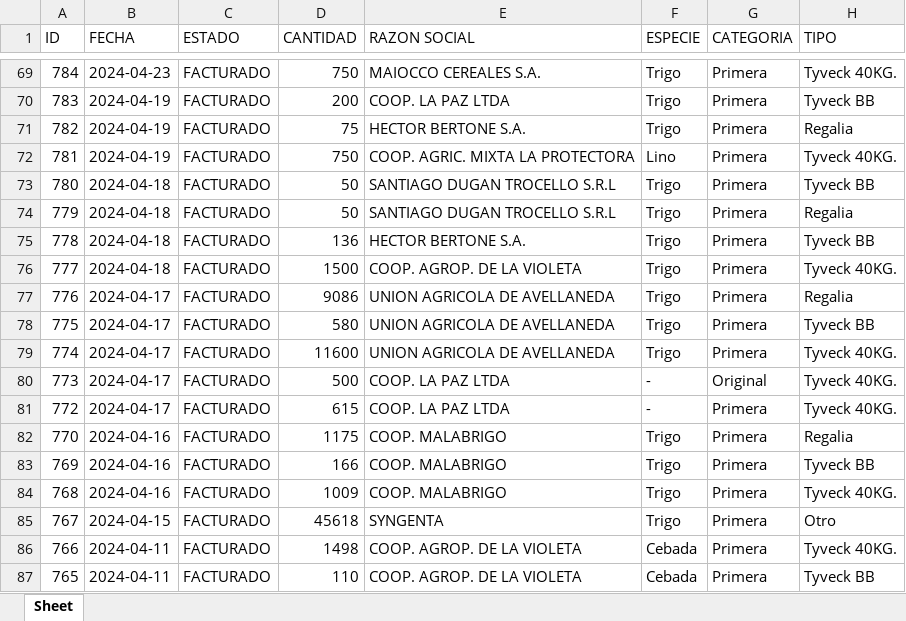
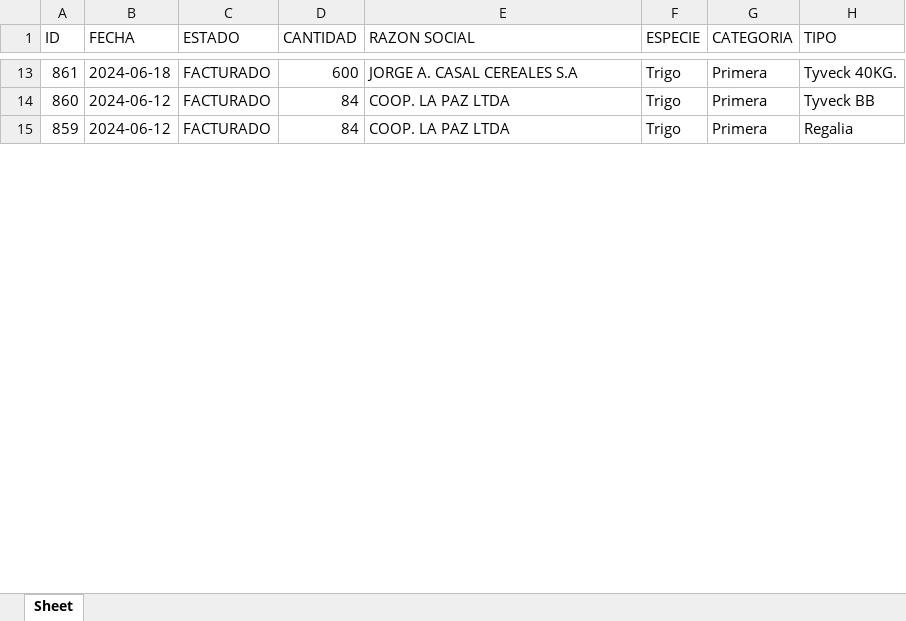
Before and after one commit to zenfranco/gestion_rotulos_psql, an Excel workbook: rotulos_solicitados.xlsx, sheet Sheet, drawn as a sheet; only a part is shown, gaps mark what is left out; values as stored, in another font and other column widths than the file's, no borders; removed rows and columns are numbered as before the commit, all else as after; the diff covers the shown part only; the diff names each change by its address in the sheet, - before the commit and + after, or states it on an @@ line.

```diff
--- a/rotulos_solicitados.xlsx (sheet Sheet)
+++ b/rotulos_solicitados.xlsx (sheet Sheet)
-A13 (ID): 784
+A13 (ID): 861
-B13 (FECHA): 2024-04-23
+B13 (FECHA): 2024-06-18
-D13 (CANTIDAD): 750
+D13 (CANTIDAD): 600
-E13 (RAZON SOCIAL): MAIOCCO CEREALES S.A.
+E13 (RAZON SOCIAL): JORGE A. CASAL CEREALES S.A
-A14 (ID): 783
+A14 (ID): 860
-B14 (FECHA): 2024-04-19
+B14 (FECHA): 2024-06-12
-D14 (CANTIDAD): 200
+D14 (CANTIDAD): 84
-row 71: 782 | 2024-04-19 | FACTURADO | 75 | HECTOR BERTONE S.A. | Trigo | Primera | Regalia
-row 72: 781 | 2024-04-19 | FACTURADO | 750 | COOP. AGRIC. MIXTA LA PROTECTORA | Lino | Primera | Tyveck 40KG.
-row 73: 780 | 2024-04-18 | FACTURADO | 50 | SANTIAGO DUGAN TROCELLO S.R.L | Trigo | Primera | Tyveck BB
-row 74: 779 | 2024-04-18 | FACTURADO | 50 | SANTIAGO DUGAN TROCELLO S.R.L | Trigo | Primera | Regalia
-row 75: 778 | 2024-04-18 | FACTURADO | 136 | HECTOR BERTONE S.A. | Trigo | Primera | Tyveck BB
-row 76: 777 | 2024-04-18 | FACTURADO | 1500 | COOP. AGROP. DE LA VIOLETA | Trigo | Primera | Tyveck 40KG.
-row 77: 776 | 2024-04-17 | FACTURADO | 9086 | UNION AGRICOLA DE AVELLANEDA | Trigo | Primera | Regalia
-row 78: 775 | 2024-04-17 | FACTURADO | 580 | UNION AGRICOLA DE AVELLANEDA | Trigo | Primera | Tyveck BB
-row 79: 774 | 2024-04-17 | FACTURADO | 11600 | UNION AGRICOLA DE AVELLANEDA | Trigo | Primera | Tyveck 40KG.
-row 80: 773 | 2024-04-17 | FACTURADO | 500 | COOP. LA PAZ LTDA | - | Original | Tyveck 40KG.
-row 81: 772 | 2024-04-17 | FACTURADO | 615 | COOP. LA PAZ LTDA | - | Primera | Tyveck 40KG.
-A15 (ID): 770
+A15 (ID): 859
-B15 (FECHA): 2024-04-16
+B15 (FECHA): 2024-06-12
-D15 (CANTIDAD): 1175
+D15 (CANTIDAD): 84
-E15 (RAZON SOCIAL): COOP. MALABRIGO
+E15 (RAZON SOCIAL): COOP. LA PAZ LTDA
-row 83: 769 | 2024-04-16 | FACTURADO | 166 | COOP. MALABRIGO | Trigo | Primera | Tyveck BB
-row 84: 768 | 2024-04-16 | FACTURADO | 1009 | COOP. MALABRIGO | Trigo | Primera | Tyveck 40KG.
-row 85: 767 | 2024-04-15 | FACTURADO | 45618 | SYNGENTA | Trigo | Primera | Otro
-row 86: 766 | 2024-04-11 | FACTURADO | 1498 | COOP. AGROP. DE LA VIOLETA | Cebada | Primera | Tyveck 40KG.
-row 87: 765 | 2024-04-11 | FACTURADO | 110 | COOP. AGROP. DE LA VIOLETA | Cebada | Primera | Tyveck BB
```
Also changed, not shown: 5 added rows, 114 removed rows and 49 edited cells elsewhere in this sheet, 1 other file.
